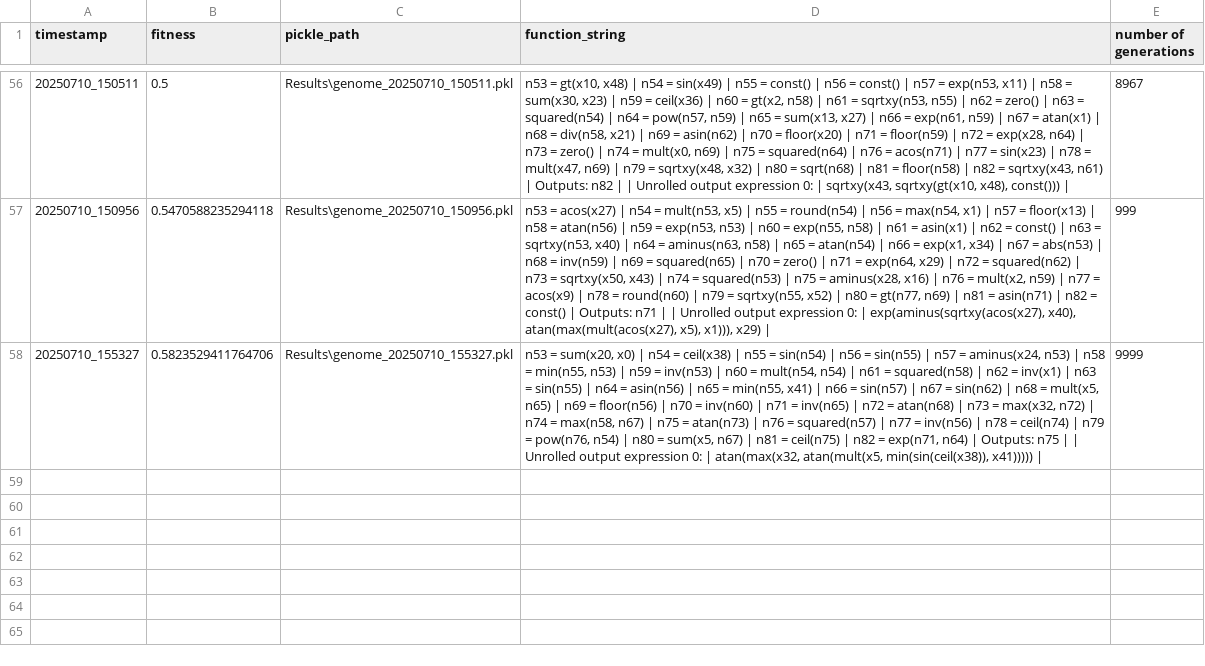
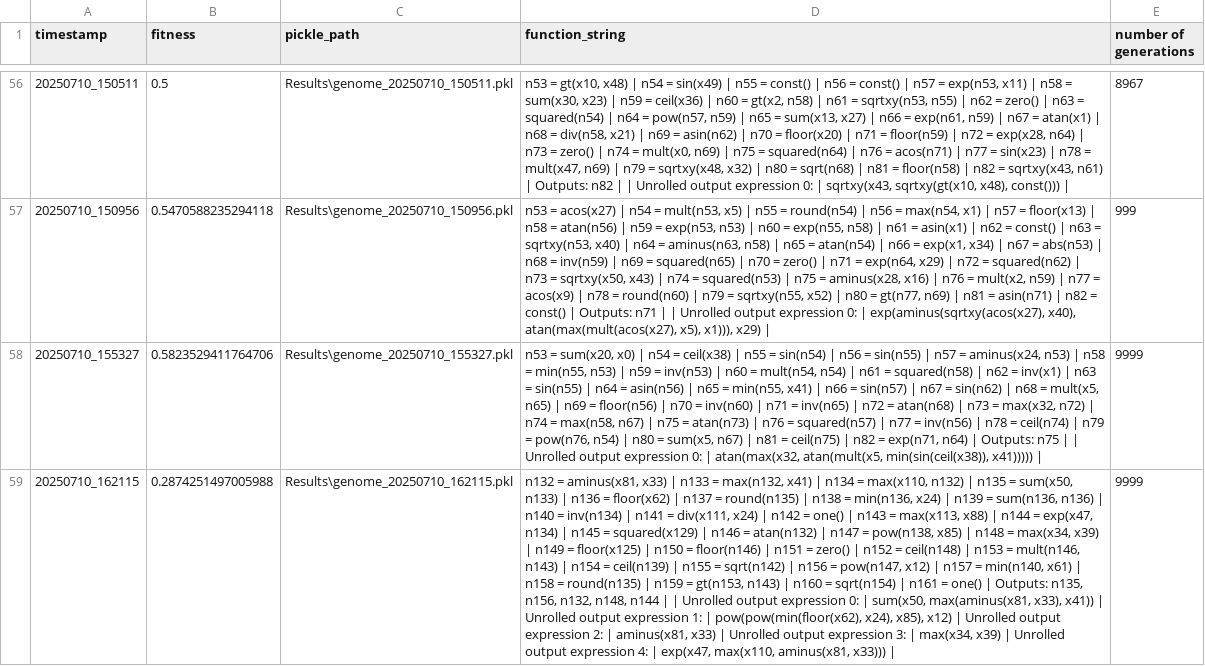
Before and after one commit to yurilavinas/pyCGP2.0, a CSV file: Results/cgp_results_log_ES_run.csv, drawn as a sheet; only a part is shown, gaps mark what is left out; the diff names each change by its address in the sheet, - before the commit and + after, or states it on an @@ line.

```diff
--- a/Results/cgp_results_log_ES_run.csv
+++ b/Results/cgp_results_log_ES_run.csv
+row 59: 20250710_162115 | 0.2874251497005988 | Results\genome_20250710_162115.pkl | n132 = aminus(x81, x33) | n133 = max(n132, x41) | n134 = max(x110, n132) | n135 = sum(x50, n133) | n136 = floor(x62) | n137 = round(n135) | n138 = min(n136, x24) | n139 = sum(n136, n136) | n140 = inv(n134) | n141 = div(x111, x24) | n142 = one() | n143 = max(x113, x88) | n144 = exp(x47, n134) | n145 = squared(x129) | n146 = atan(n132) | n147 = pow(n138, x85) | n148 = max(x34, x39) | n149 = floor(x125) | n150 = floor(n146) | n151 = zero() | n152 = ceil(n148) | n153 = mult(n146, n143) | n154 = ceil(n139) | n155 = sqrt(n142) | n156 = pow(n147, x12) | n157 = min(n140, x61) | n158 = round(n135) | n159 = gt(n153, n143) | n160 = sqrt(n154) | n161 = one() | Outputs: n135, n156, n132, n148, n144 | | Unrolled output expression 0: | sum(x50, max(aminus(x81, x33), x41)) | Unrolled output expression 1: | pow(pow(min(floor(x62), x24), x85), x12) | Unrolled output expression 2: | aminus(x81, x33) | Unrolled output expression 3: | max(x34, x39) | Unrolled output expression 4: | exp(x47, max(x110, aminus(x81, x33))) | | 9999
```
Also changed, not shown: 3 other files.
